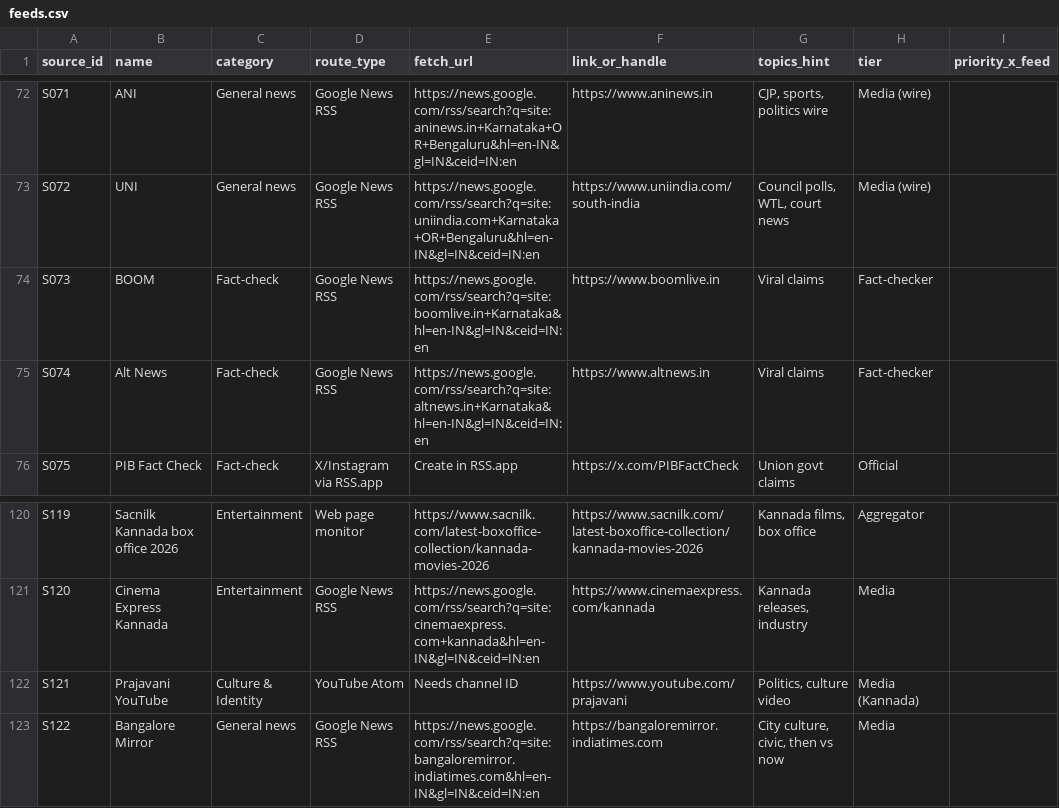
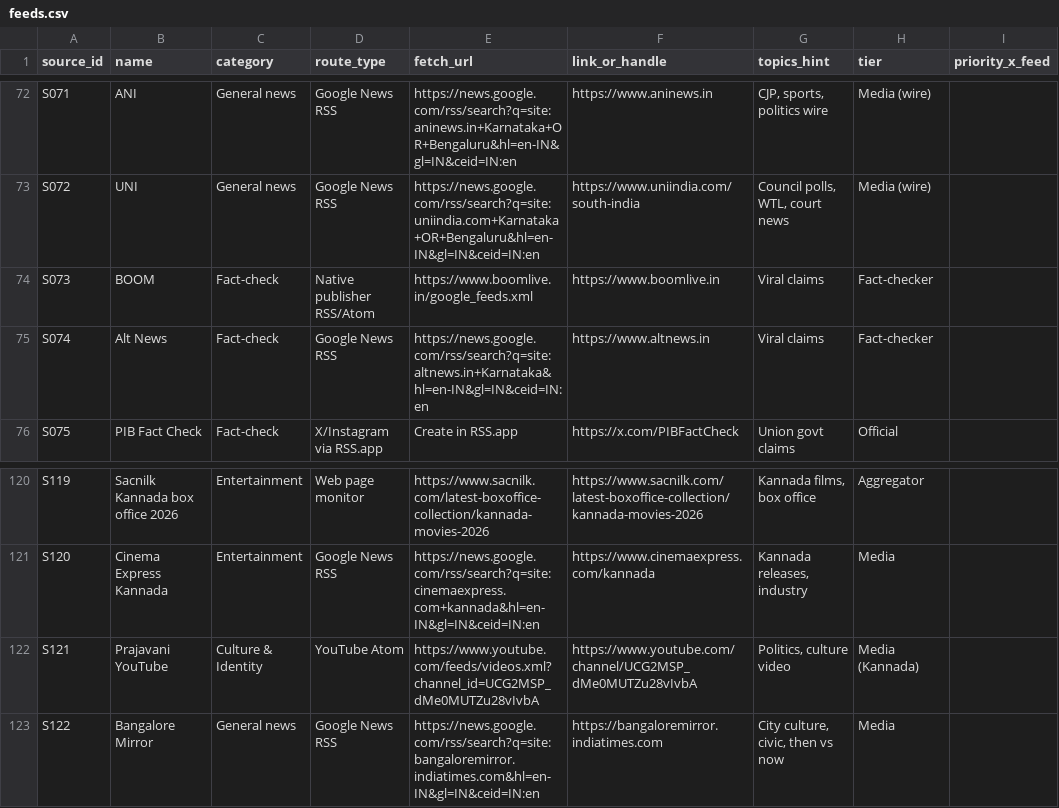
Before and after one commit to akshay09438/riffi-blr-feed, a CSV file: feeds.csv, drawn as a sheet; only a part is shown, gaps mark what is left out; the diff covers the shown part only; the diff names each change by its address in the sheet, - before the commit and + after, or states it on an @@ line.

```diff
--- a/feeds.csv
+++ b/feeds.csv
-D74 (route_type): Google News RSS
+D74 (route_type): Native publisher RSS/Atom
-E74 (fetch_url): https://news.google.com/rss/search?q=site:boomlive.in+Karnataka&hl=en-IN&gl=IN&ceid=IN:en
+E74 (fetch_url): https://www.boomlive.in/google_feeds.xml
-E122 (fetch_url): Needs channel ID
+E122 (fetch_url): https://www.youtube.com/feeds/videos.xml?channel_id=UCG2MSP_dMe0MUTZu28vIvbA
-F122 (link_or_handle): https://www.youtube.com/prajavani
+F122 (link_or_handle): https://www.youtube.com/channel/UCG2MSP_dMe0MUTZu28vIvbA
```
Also changed, not shown: 15 edited cells elsewhere in this file, 6 other files.
